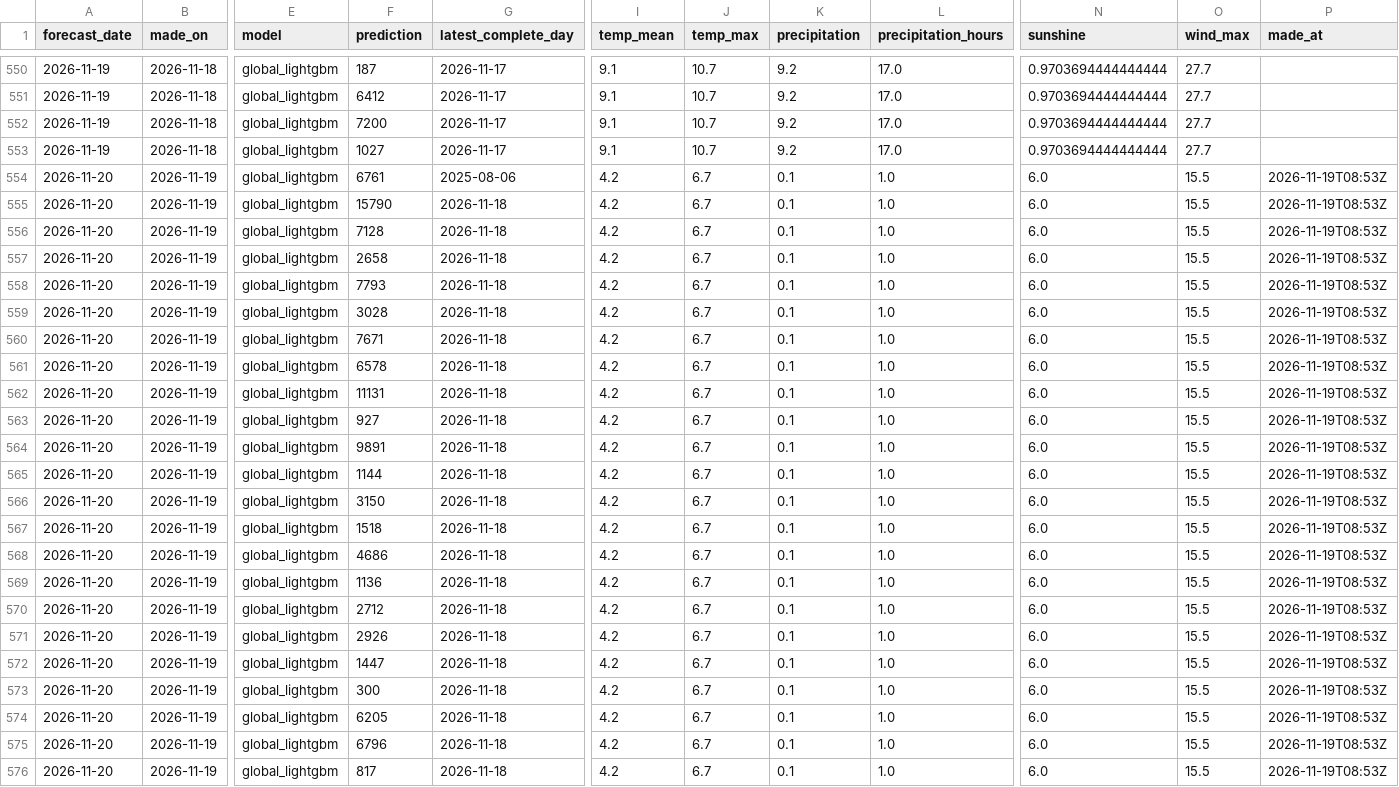
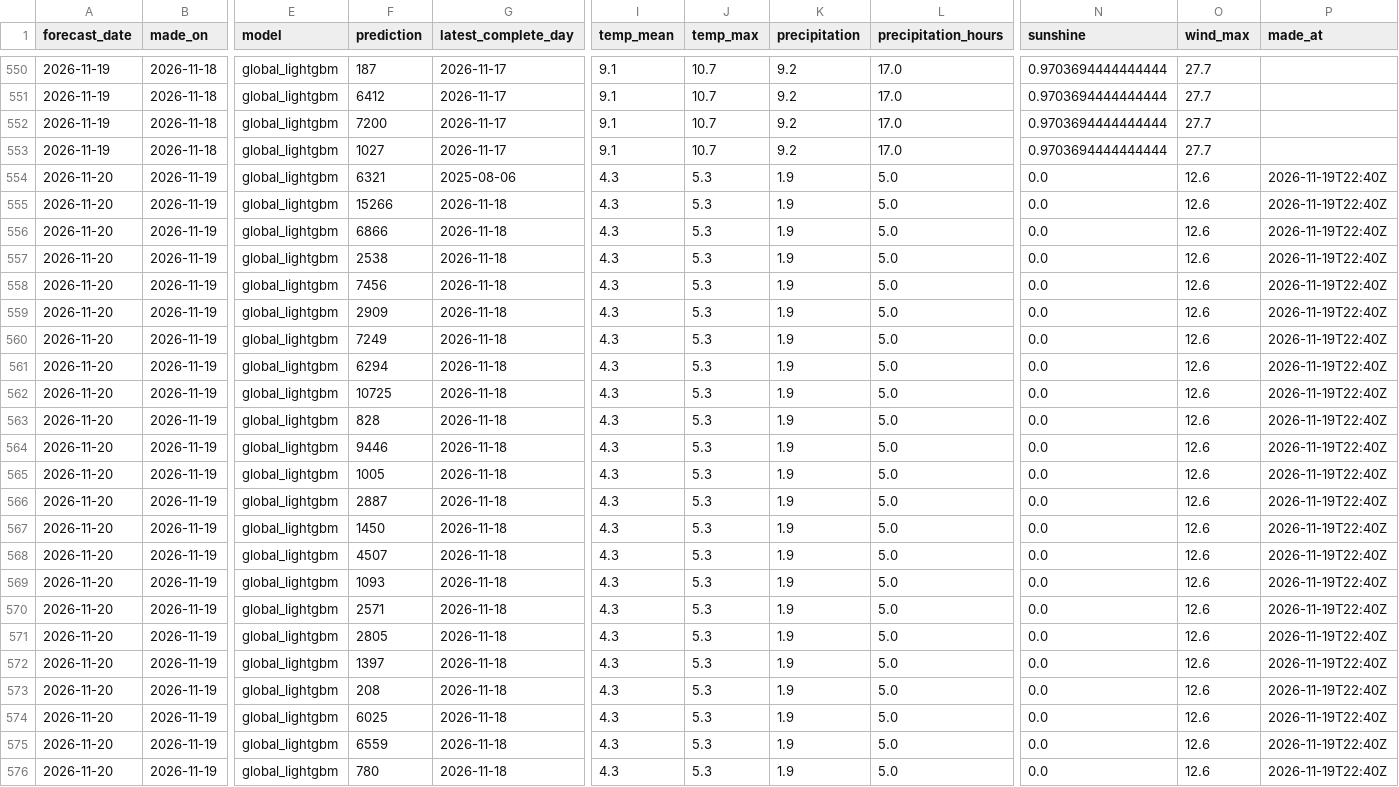
Before and after one commit to annikahackenberg/muenster-cycling-data, a CSV file: forecasts/sites_forecasts.csv, drawn as a sheet; only a part is shown, gaps mark what is left out; the diff names each change by its address in the sheet, - before the commit and + after, or states it on an @@ line.

```diff
--- a/forecasts/sites_forecasts.csv
+++ b/forecasts/sites_forecasts.csv
-F554 (prediction): 6761
+F554 (prediction): 6321
-I554:I576 (temp_mean): 4.2
+I554:I576 (temp_mean): 4.3
-J554:J576 (temp_max): 6.7
+J554:J576 (temp_max): 5.3
-K554:K576 (precipitation): 0.1
+K554:K576 (precipitation): 1.9
-L554:L576 (precipitation_hours): 1.0
+L554:L576 (precipitation_hours): 5.0
-N554:N576 (sunshine): 6.0
+N554:N576 (sunshine): 0.0
-O554:O576 (wind_max): 15.5
+O554:O576 (wind_max): 12.6
-P554:P576 (made_at): 2026-11-19T08:53Z
+P554:P576 (made_at): 2026-11-19T22:40Z
-F555 (prediction): 15790
+F555 (prediction): 15266
-F556 (prediction): 7128
+F556 (prediction): 6866
-F557 (prediction): 2658
+F557 (prediction): 2538
-F558 (prediction): 7793
+F558 (prediction): 7456
-F559 (prediction): 3028
+F559 (prediction): 2909
-F560 (prediction): 7671
+F560 (prediction): 7249
-F561 (prediction): 6578
+F561 (prediction): 6294
-F562 (prediction): 11131
+F562 (prediction): 10725
-F563 (prediction): 927
+F563 (prediction): 828
-F564 (prediction): 9891
+F564 (prediction): 9446
-F565 (prediction): 1144
+F565 (prediction): 1005
-F566 (prediction): 3150
+F566 (prediction): 2887
-F567 (prediction): 1518
+F567 (prediction): 1450
-F568 (prediction): 4686
+F568 (prediction): 4507
-F569 (prediction): 1136
+F569 (prediction): 1093
-F570 (prediction): 2712
+F570 (prediction): 2571
-F571 (prediction): 2926
+F571 (prediction): 2805
-F572 (prediction): 1447
+F572 (prediction): 1397
-F573 (prediction): 300
+F573 (prediction): 208
-F574 (prediction): 6205
+F574 (prediction): 6025
-F575 (prediction): 6796
+F575 (prediction): 6559
-F576 (prediction): 817
+F576 (prediction): 780
```
Also changed, not shown: forecasts/explanations.csv, forecasts/forecasts.csv.
